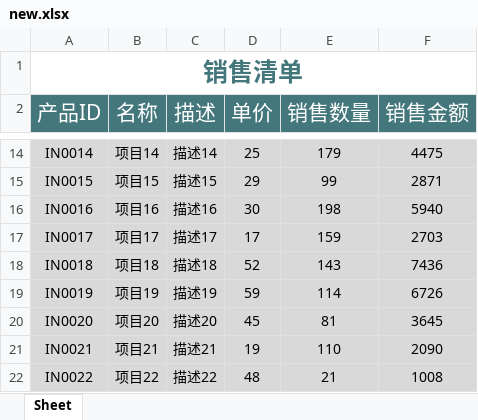
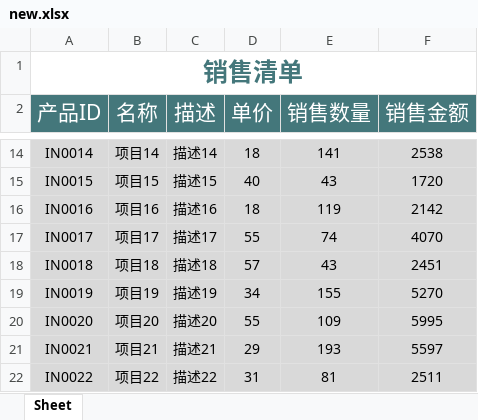
Before and after one commit to minkolee/PythonWithOpenpyxl, an Excel workbook: new.xlsx, sheet Sheet, drawn as a sheet; only a part is shown, gaps mark what is left out; values as stored, in another font and other column widths than the file's, no borders; the diff covers the shown part only; the diff names each change by its address in the sheet, - before the commit and + after, or states it on an @@ line.

```diff
--- a/new.xlsx (sheet Sheet)
+++ b/new.xlsx (sheet Sheet)
-D14 (单价): 25
+D14 (单价): 18
-E14 (销售数量): 179
+E14 (销售数量): 141
-F14 (销售金额): 4475
+F14 (销售金额): 2538
-D15 (单价): 29
+D15 (单价): 40
-E15 (销售数量): 99
+E15 (销售数量): 43
-F15 (销售金额): 2871
+F15 (销售金额): 1720
-D16 (单价): 30
+D16 (单价): 18
-E16 (销售数量): 198
+E16 (销售数量): 119
-F16 (销售金额): 5940
+F16 (销售金额): 2142
-D17 (单价): 17
+D17 (单价): 55
-E17 (销售数量): 159
+E17 (销售数量): 74
-F17 (销售金额): 2703
+F17 (销售金额): 4070
-D18 (单价): 52
+D18 (单价): 57
-E18 (销售数量): 143
+E18 (销售数量): 43
-F18 (销售金额): 7436
+F18 (销售金额): 2451
-D19 (单价): 59
+D19 (单价): 34
-E19 (销售数量): 114
+E19 (销售数量): 155
-F19 (销售金额): 6726
+F19 (销售金额): 5270
-D20 (单价): 45
+D20 (单价): 55
-E20 (销售数量): 81
+E20 (销售数量): 109
-F20 (销售金额): 3645
+F20 (销售金额): 5995
-D21 (单价): 19
+D21 (单价): 29
-E21 (销售数量): 110
+E21 (销售数量): 193
-F21 (销售金额): 2090
+F21 (销售金额): 5597
-D22 (单价): 48
+D22 (单价): 31
-E22 (销售数量): 21
+E22 (销售数量): 81
-F22 (销售金额): 1008
+F22 (销售金额): 2511
```
Also changed, not shown: 32 edited cells elsewhere in this sheet, 1 other file.
